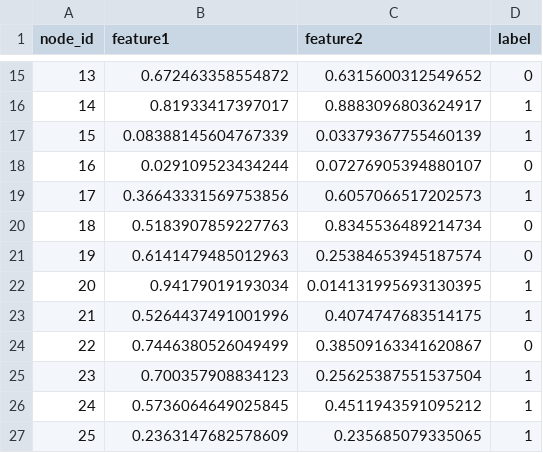
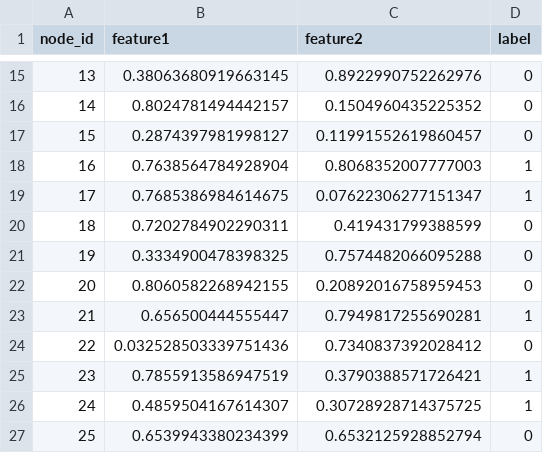
Before and after one commit to FilippYV/Design_and_training_neural_networks, a CSV file: 10. Graph_neural_network/graph_data_test.csv, drawn as a sheet; only a part is shown, gaps mark what is left out; the diff covers the shown part only.

```diff
--- a/10. Graph_neural_network/graph_data_test.csv
+++ b/10. Graph_neural_network/graph_data_test.csv
@@ -15,13 +15,13 @@ node_id,feature1,feature2,label
-13,0.672463358554872,0.6315600312549652,0
-14,0.81933417397017,0.8883096803624917,1
-15,0.08388145604767339,0.03379367755460139,1
-16,0.029109523434244,0.07276905394880107,0
-17,0.36643331569753856,0.6057066517202573,1
-18,0.5183907859227763,0.8345536489214734,0
-19,0.6141479485012963,0.25384653945187574,0
-20,0.94179019193034,0.014131995693130395,1
-21,0.5264437491001996,0.4074747683514175,1
-22,0.7446380526049499,0.38509163341620867,0
-23,0.700357908834123,0.25625387551537504,1
-24,0.5736064649025845,0.4511943591095212,1
-25,0.2363147682578609,0.235685079335065,1
+13,0.38063680919663145,0.8922990752262976,0
+14,0.8024781494442157,0.1504960435225352,0
+15,0.2874397981998127,0.11991552619860457,0
+16,0.7638564784928904,0.8068352007777003,1
+17,0.7685386984614675,0.07622306277151347,1
+18,0.7202784902290311,0.419431799388599,0
+19,0.3334900478398325,0.7574482066095288,0
+20,0.8060582268942155,0.20892016758959453,0
+21,0.656500444555447,0.7949817255690281,1
+22,0.032528503339751436,0.7340837392028412,0
+23,0.7855913586947519,0.3790388571726421,1
+24,0.4859504167614307,0.30728928714375725,1
+25,0.6539943380234399,0.6532125928852794,0
```
Also changed, not shown: 93 edited cells elsewhere in this file, 10. Graph_neural_network/community_detection_dataset.csv, 10. Graph_neural_network/graph_data.csv, 4 other files.
